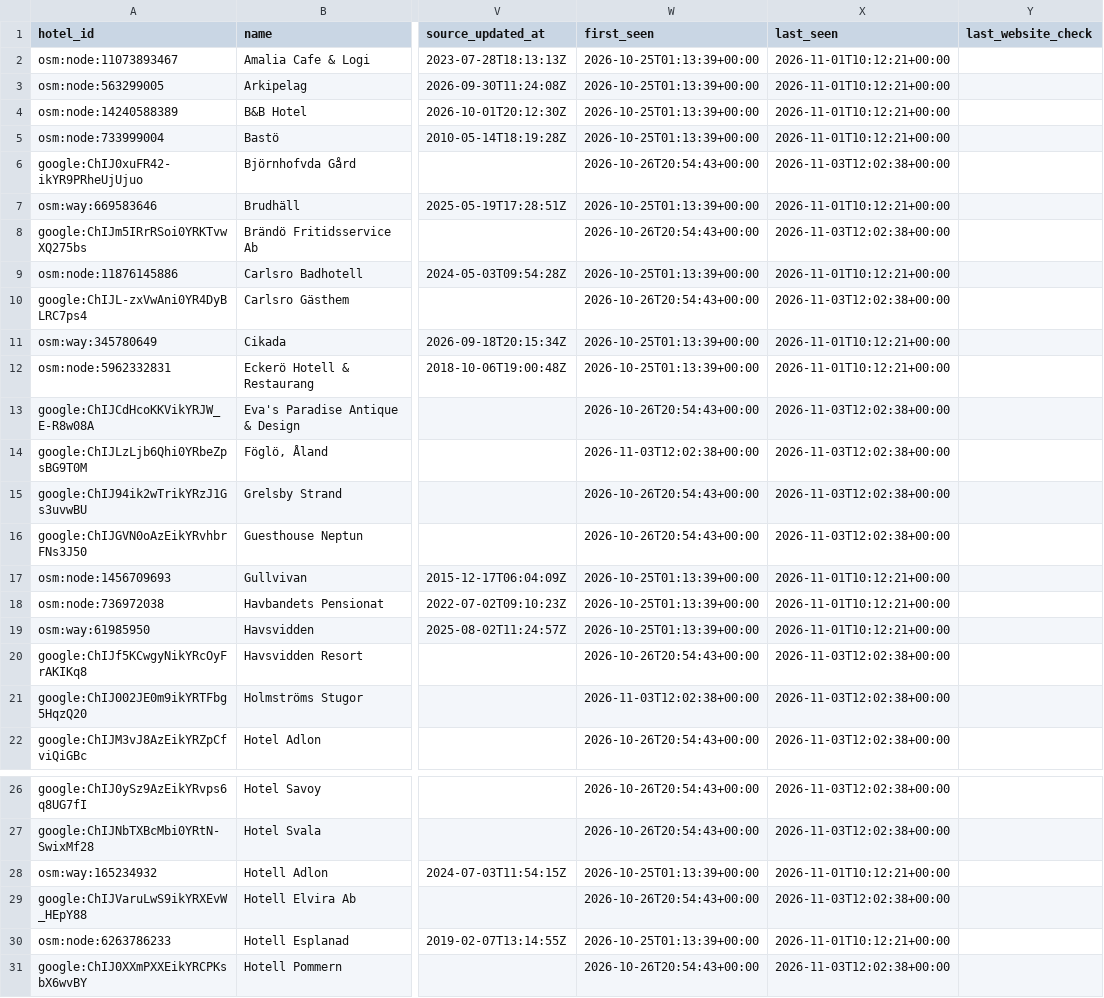
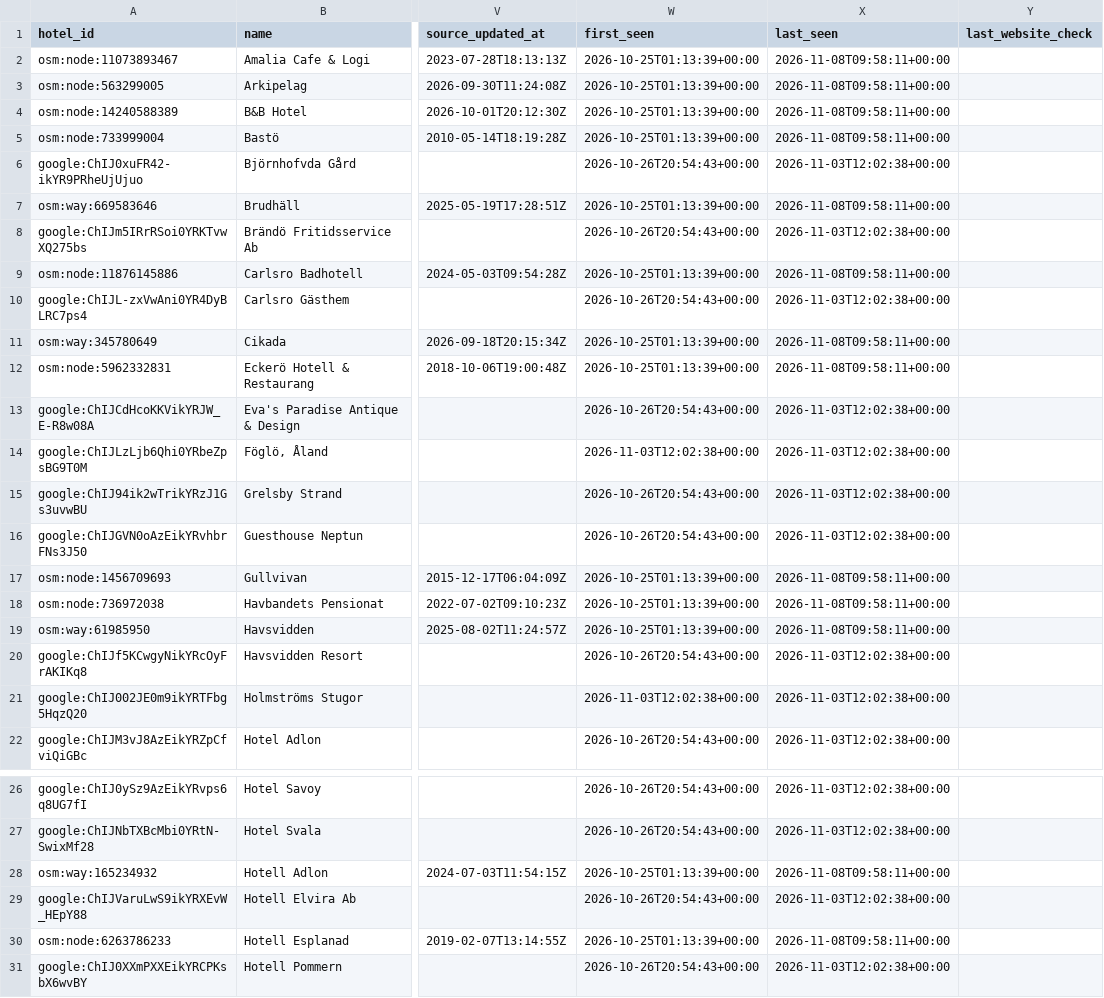
Before and after one commit to GiulioCB/europe-hotel-rooms, a CSV file: exports/countries/AX-001.csv, drawn as a sheet; only a part is shown, gaps mark what is left out; the diff covers the shown part only; the diff names each change by its address in the sheet, - before the commit and + after, or states it on an @@ line.

```diff
--- a/exports/countries/AX-001.csv
+++ b/exports/countries/AX-001.csv
-X2:X5 (last_seen): 2026-11-01T10:12:21+00:00
+X2:X5 (last_seen): 2026-11-08T09:58:11+00:00
-X7 (last_seen): 2026-11-01T10:12:21+00:00
+X7 (last_seen): 2026-11-08T09:58:11+00:00
-X9 (last_seen): 2026-11-01T10:12:21+00:00
+X9 (last_seen): 2026-11-08T09:58:11+00:00
-X11:X12 (last_seen): 2026-11-01T10:12:21+00:00
+X11:X12 (last_seen): 2026-11-08T09:58:11+00:00
-X17:X19 (last_seen): 2026-11-01T10:12:21+00:00
+X17:X19 (last_seen): 2026-11-08T09:58:11+00:00
-X28 (last_seen): 2026-11-01T10:12:21+00:00
+X28 (last_seen): 2026-11-08T09:58:11+00:00
-X30 (last_seen): 2026-11-01T10:12:21+00:00
+X30 (last_seen): 2026-11-08T09:58:11+00:00
```
Also changed, not shown: 6 edited cells elsewhere in this file, exports/countries/AD-001.csv, exports/countries/EE-001.csv, 53 other files.
